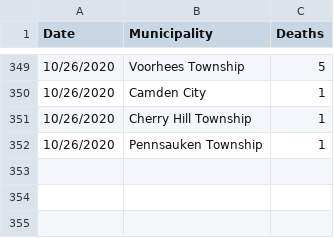
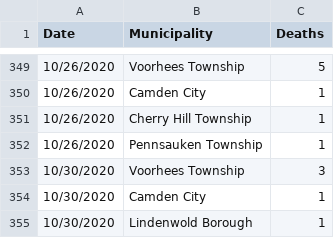
Before and after one commit to eloracm/camden-county-covid, a CSV file: new_deaths.csv, drawn as a sheet; only a part is shown, gaps mark what is left out.

```diff
--- a/new_deaths.csv
+++ b/new_deaths.csv
@@ -352 +352,4 @@ Date,Municipality,Deaths
 10/26/2020,Pennsauken Township,1
+10/30/2020,Voorhees Township,3
+10/30/2020,Camden City,1
+10/30/2020,Lindenwold Borough,1
```
Also changed, not shown: new_cases.csv, total_confirmed.csv, 1 other file.
